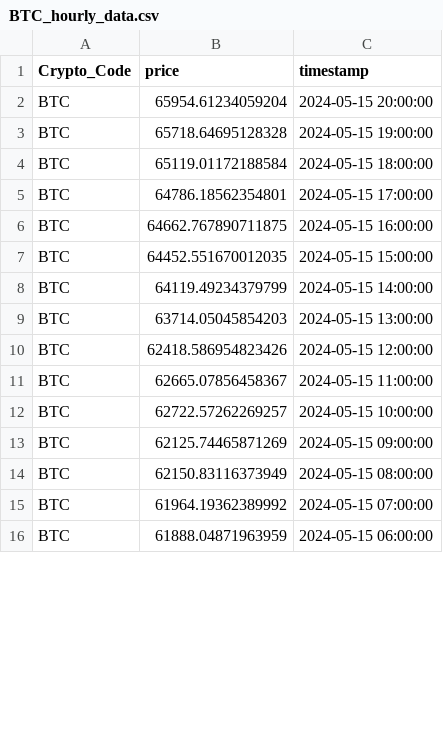
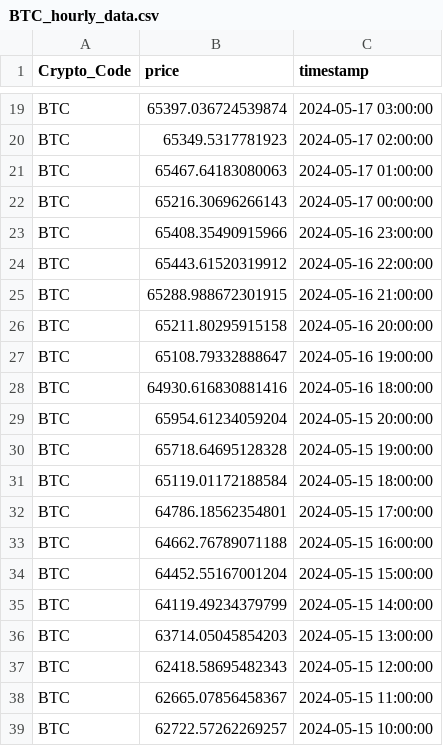
Before and after one commit to thuerand/Gruppenarbeit_ADS, a CSV file: data_cryptocurrency_rate/BTC_hourly_data.csv, drawn as a sheet; only a part is shown, gaps mark what is left out; the shorter side is filled out with more unchanged rows; the diff covers the shown part only.

```diff
--- a/data_cryptocurrency_rate/BTC_hourly_data.csv
+++ b/data_cryptocurrency_rate/BTC_hourly_data.csv
@@ -2 +19,11 @@ Crypto_Code,price,timestamp
+BTC,65397.036724539874,2024-05-17 03:00:00
+BTC,65349.5317781923,2024-05-17 02:00:00
+BTC,65467.64183080063,2024-05-17 01:00:00
+BTC,65216.30696266143,2024-05-17 00:00:00
+BTC,65408.35490915966,2024-05-16 23:00:00
+BTC,65443.61520319912,2024-05-16 22:00:00
+BTC,65288.988672301915,2024-05-16 21:00:00
+BTC,65211.80295915158,2024-05-16 20:00:00
+BTC,65108.79332888647,2024-05-16 19:00:00
+BTC,64930.616830881416,2024-05-16 18:00:00
 BTC,65954.61234059204,2024-05-15 20:00:00
@@ -5,7 +32,7 @@ BTC,65119.01172188584,2024-05-15 18:00:00
 BTC,64786.18562354801,2024-05-15 17:00:00
-BTC,64662.767890711875,2024-05-15 16:00:00
-BTC,64452.551670012035,2024-05-15 15:00:00
+BTC,64662.76789071188,2024-05-15 16:00:00
+BTC,64452.55167001204,2024-05-15 15:00:00
 BTC,64119.49234379799,2024-05-15 14:00:00
 BTC,63714.05045854203,2024-05-15 13:00:00
-BTC,62418.586954823426,2024-05-15 12:00:00
+BTC,62418.58695482343,2024-05-15 12:00:00
 BTC,62665.07856458367,2024-05-15 11:00:00
```
Also changed, not shown: 17 added rows and 2 edited cells elsewhere in this file, Data_cryptonews/BTC_cryptonews.csv, data_cryptocurrency_rate/BNB_hourly_data.csv, 20 other files.
